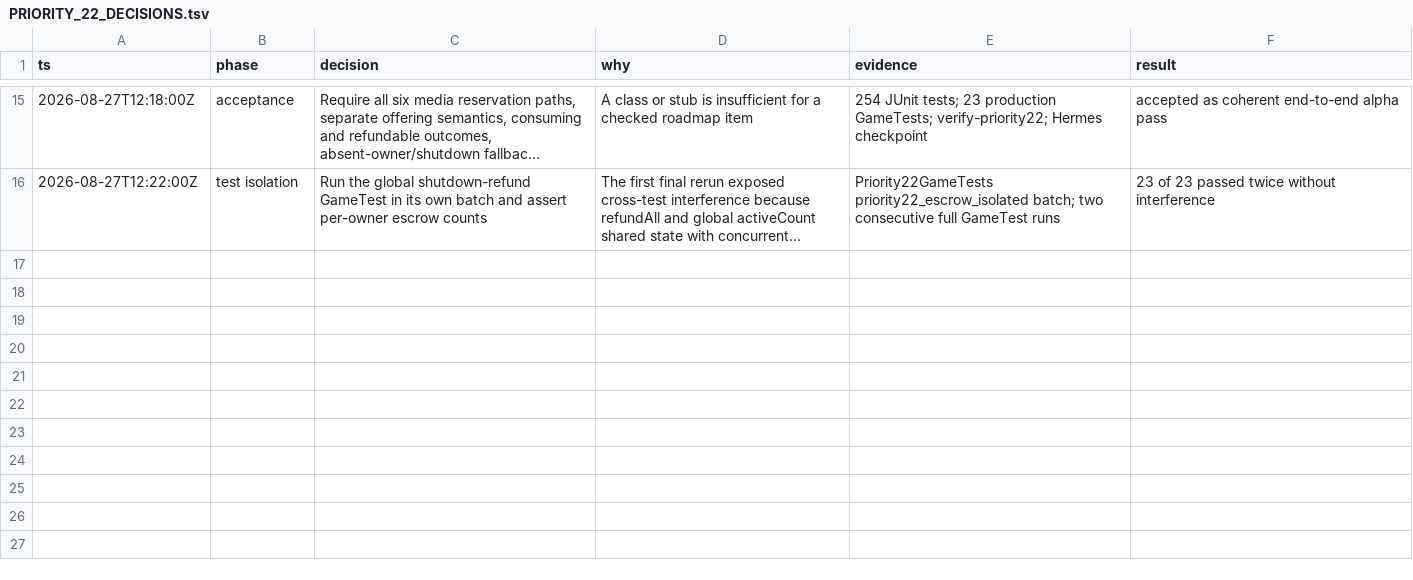
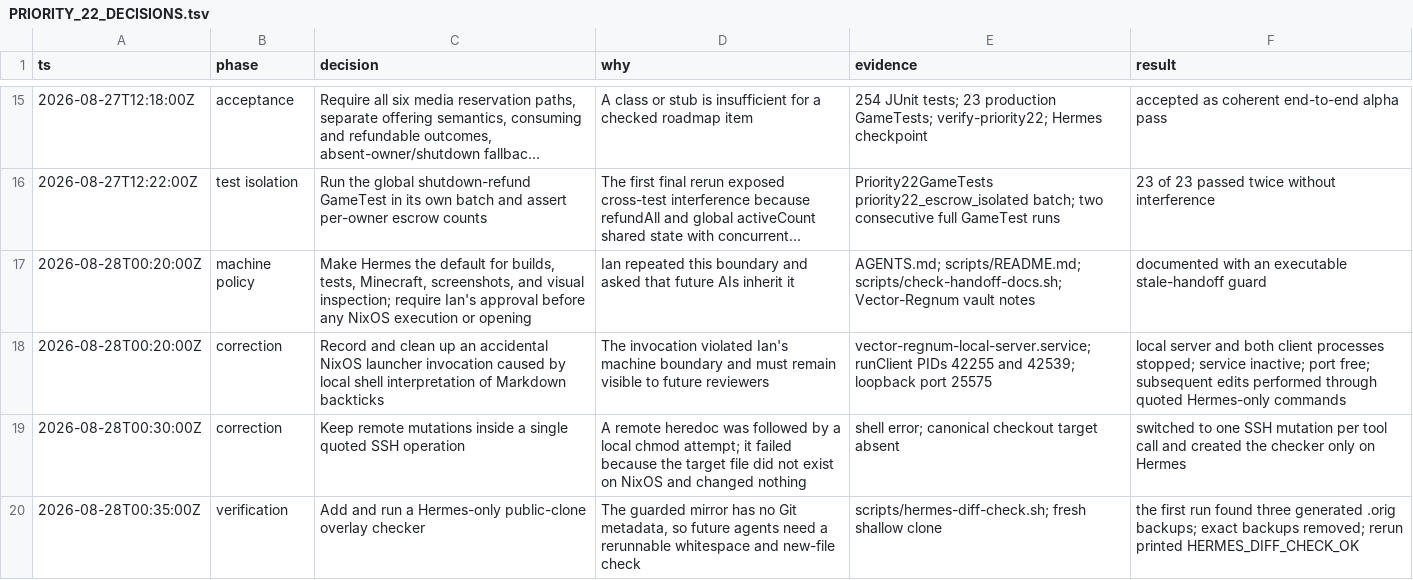
Before and after one commit to iankengott/vector-regnum, a TSV file: docs/PRIORITY_22_DECISIONS.tsv, drawn as a sheet; only a part is shown, gaps mark what is left out; long unchanged cells end in …; the diff names each change by its address in the sheet, - before the commit and + after, or states it on an @@ line.

Commit message:
docs: codify Hermes-first verification and handoff guards
- Require approval for NixOS execution and use OpenAI Luna-max subagents
- Add Hermes overlay diff checking and refresh verification/test-count guidance

```diff
--- a/docs/PRIORITY_22_DECISIONS.tsv
+++ b/docs/PRIORITY_22_DECISIONS.tsv
+row 17: 2026-08-28T00:20:00Z | machine policy | Make Hermes the default for builds, tests, Minecraft, screenshots, and visual inspection; require Ian's approval before any NixOS execution or opening | Ian repeated this boundary and asked that future AIs inherit it | AGENTS.md; scripts/README.md; scripts/check-handoff-docs.sh; Vector-Regnum vault notes | documented with an executable stale-handoff guard
+row 18: 2026-08-28T00:20:00Z | correction | Record and clean up an accidental NixOS launcher invocation caused by local shell interpretation of Markdown backticks | The invocation violated Ian's machine boundary and must remain visible to future reviewers | vector-regnum-local-server.service; runClient PIDs 42255 and 42539; loopback port 25575 | local server and both client processes stopped; service inactive; port free; subsequent edits performed through quoted Hermes-only commands
+row 19: 2026-08-28T00:30:00Z | correction | Keep remote mutations inside a single quoted SSH operation | A remote heredoc was followed by a local chmod attempt; it failed because the target file did not exist on NixOS and changed nothing | shell error; canonical checkout target absent | switched to one SSH mutation per tool call and created the checker only on Hermes
+row 20: 2026-08-28T00:35:00Z | verification | Add and run a Hermes-only public-clone overlay checker | The guarded mirror has no Git metadata, so future agents need a rerunnable whitespace and new-file check | scripts/hermes-diff-check.sh; fresh shallow clone | the first run found three generated .orig backups; exact backups removed; rerun printed HERMES_DIFF_CHECK_OK
```
Also changed, not shown: 6 other files.
